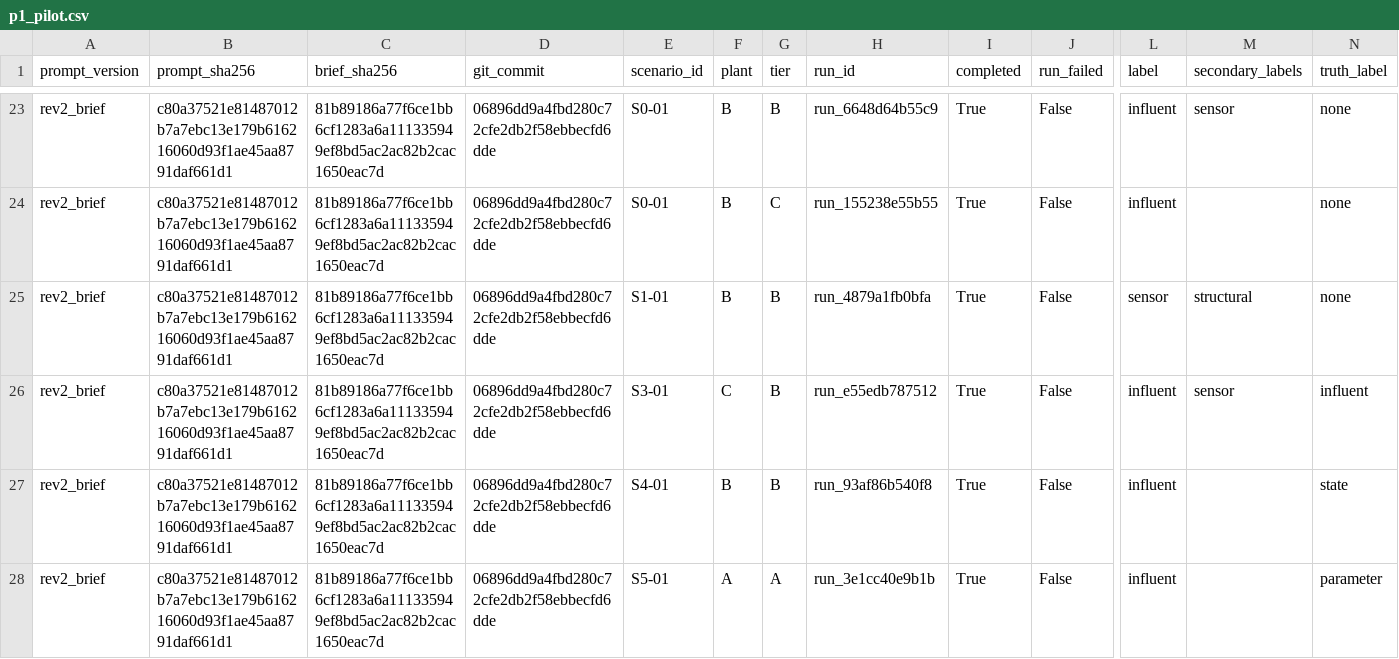
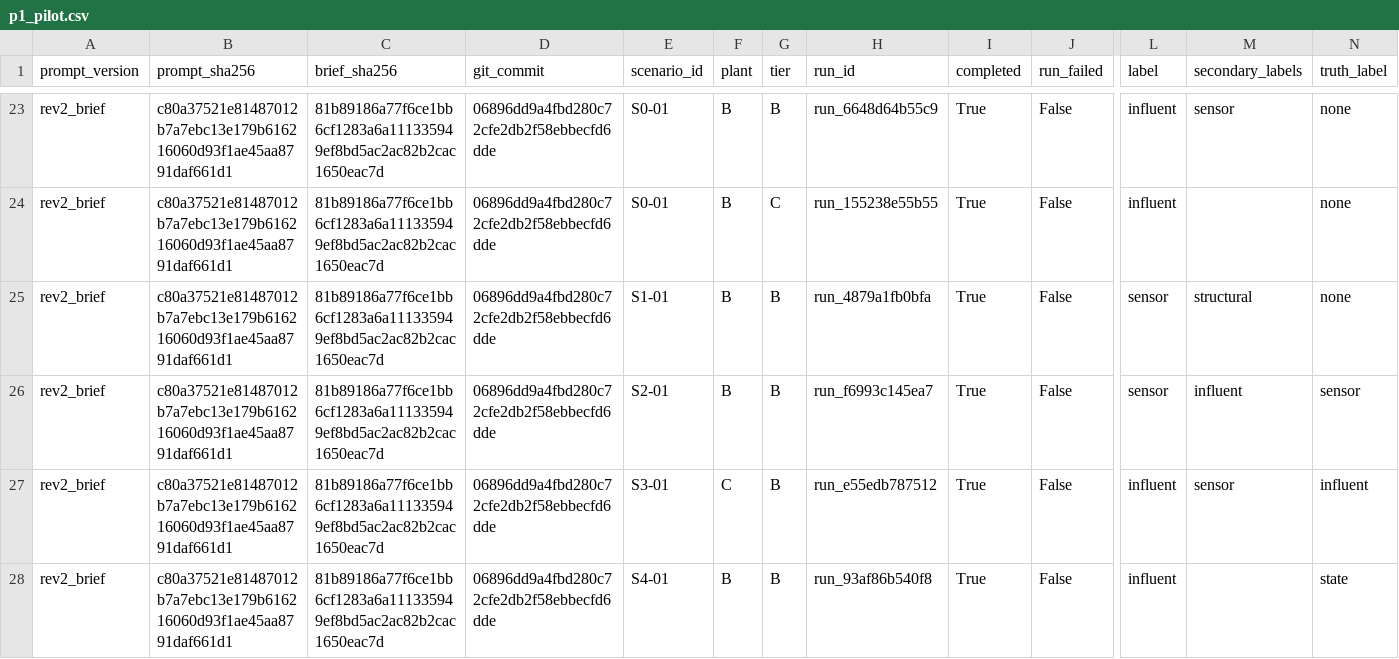
Before and after one commit to sdanquah101/agent-db, a CSV file: reports/p1_pilot.csv, drawn as a sheet; only a part is shown, gaps mark what is left out; the shorter side is filled out with more unchanged rows; rows hold the shown columns only; the diff names each change by its address in the sheet, - before the commit and + after, or states it on an @@ line.

```diff
--- a/reports/p1_pilot.csv
+++ b/reports/p1_pilot.csv
+row 26: rev2_brief | c80a37521e81487012b7a7ebc13e179b616216060d93f1ae45aa8791daf661d1 | 81b89186a77f6ce1bb6cf1283a6a111335949ef8bd5ac2ac82b2cac1650eac7d | 06896dd9a4fbd280c72cfe2db2f58ebbecfd6dde | S2-01 | B | B | run_f6993c145ea7 | True | False | sensor | influent | sensor
```
Also changed, not shown: 1 other file.
